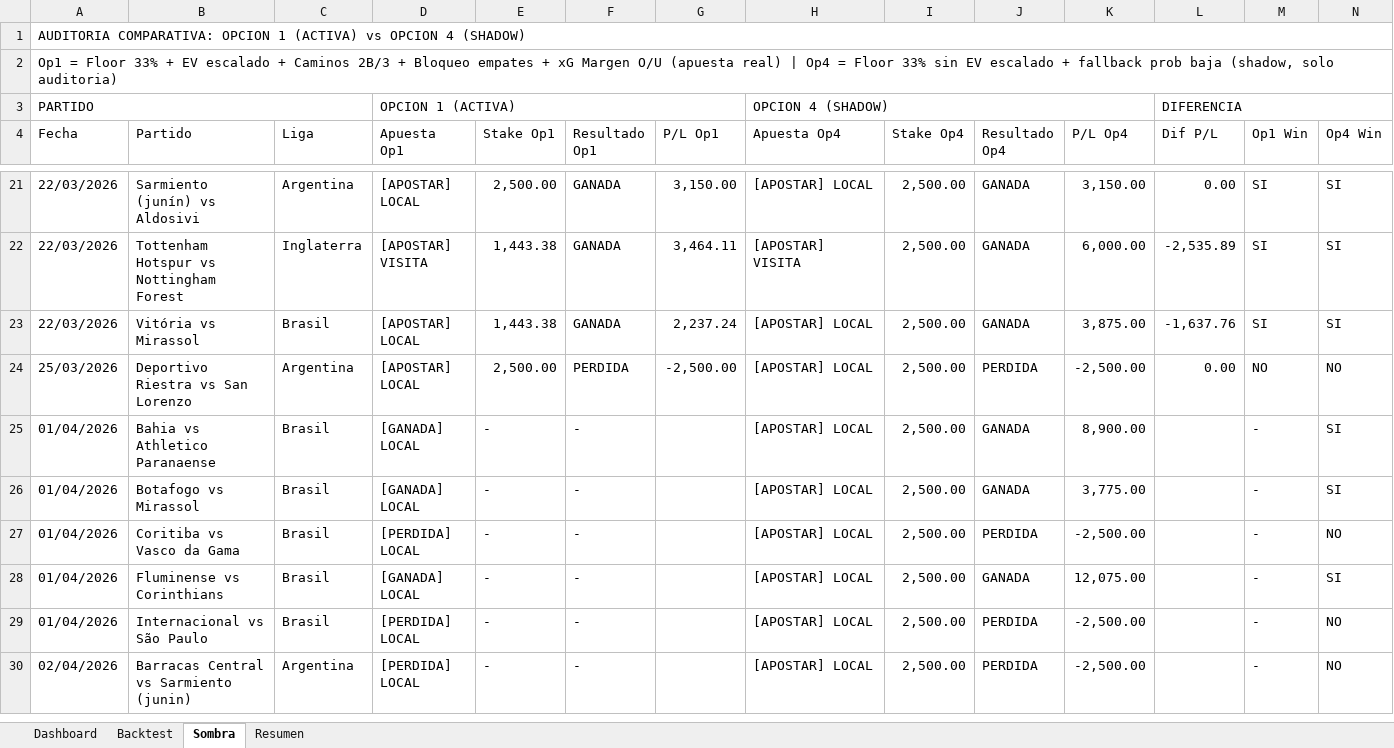
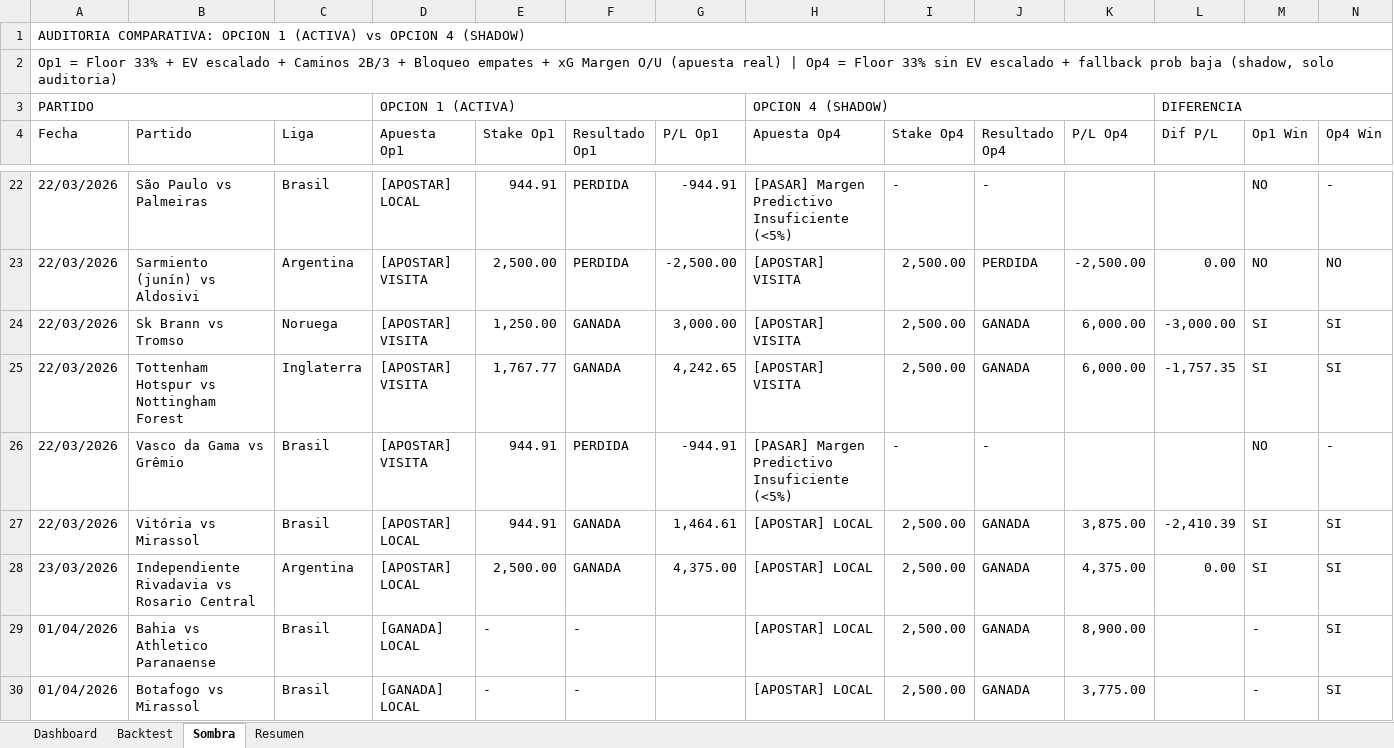
Before and after one commit to M3EMO/Proyecto_Adepor, an Excel workbook: Backtest_Modelo.xlsx, sheet Sombra, drawn as a sheet; only a part is shown, gaps mark what is left out; the shorter side is filled out with more unchanged rows; values as stored, in another font and other column widths than the file's, no cell formats; addresses are those after the commit; the diff covers the shown part only; the diff names each change by its address in the sheet, - before the commit and + after, or states it on an @@ line.

```diff
--- a/Backtest_Modelo.xlsx (sheet Sombra)
+++ b/Backtest_Modelo.xlsx (sheet Sombra)
+row 22: 22/03/2026 | São Paulo vs Palmeiras | Brasil | [APOSTAR] LOCAL | 944.91 | PERDIDA | -944.91 | [PASAR] Margen Predictivo Insuficiente (<5%) | - | - |  |  | NO | -
-D23 (Apuesta Op1): [APOSTAR] LOCAL
+D23 (Apuesta Op1): [APOSTAR] VISITA
-F23 (Resultado Op1): GANADA
+F23 (Resultado Op1): PERDIDA
-G23 (P/L Op1): 3,150.00
+G23 (P/L Op1): -2,500.00
-H23 (Apuesta Op4): [APOSTAR] LOCAL
+H23 (Apuesta Op4): [APOSTAR] VISITA
-J23 (Resultado Op4): GANADA
+J23 (Resultado Op4): PERDIDA
-K23 (P/L Op4): 3,150.00
+K23 (P/L Op4): -2,500.00
-M23 (Op1 Win): SI
+M23 (Op1 Win): NO
-N23 (Op4 Win): SI
+N23 (Op4 Win): NO
+row 24: 22/03/2026 | Sk Brann vs Tromso | Noruega | [APOSTAR] VISITA | 1,250.00 | GANADA | 3,000.00 | [APOSTAR] VISITA | 2,500.00 | GANADA | 6,000.00 | -3,000.00 | SI | SI
-E25 (Stake Op1): 1,443.38
+E25 (Stake Op1): 1,767.77
-G25 (P/L Op1): 3,464.11
+G25 (P/L Op1): 4,242.65
-L25 (Dif P/L): -2,535.89
+L25 (Dif P/L): -1,757.35
+row 26: 22/03/2026 | Vasco da Gama vs Grêmio | Brasil | [APOSTAR] VISITA | 944.91 | PERDIDA | -944.91 | [PASAR] Margen Predictivo Insuficiente (<5%) | - | - |  |  | NO | -
-E27 (Stake Op1): 1,443.38
+E27 (Stake Op1): 944.91
-G27 (P/L Op1): 2,237.24
+G27 (P/L Op1): 1,464.61
-L27 (Dif P/L): -1,637.76
+L27 (Dif P/L): -2,410.39
-A28 (Fecha): 25/03/2026
+A28 (Fecha): 23/03/2026
-B28 (Partido): Deportivo Riestra vs San Lorenzo
+B28 (Partido): Independiente Rivadavia vs Rosario Central
-F28 (Resultado Op1): PERDIDA
+F28 (Resultado Op1): GANADA
-G28 (P/L Op1): -2,500.00
+G28 (P/L Op1): 4,375.00
-J28 (Resultado Op4): PERDIDA
+J28 (Resultado Op4): GANADA
-K28 (P/L Op4): -2,500.00
+K28 (P/L Op4): 4,375.00
-M28 (Op1 Win): NO
+M28 (Op1 Win): SI
-N28 (Op4 Win): NO
+N28 (Op4 Win): SI
```
Also changed, not shown: 23 added rows, 12 removed rows and 108 edited cells elsewhere in this sheet, sheet Backtest, sheet Dashboard, sheet Resumen, cell formats, 10 other files.
